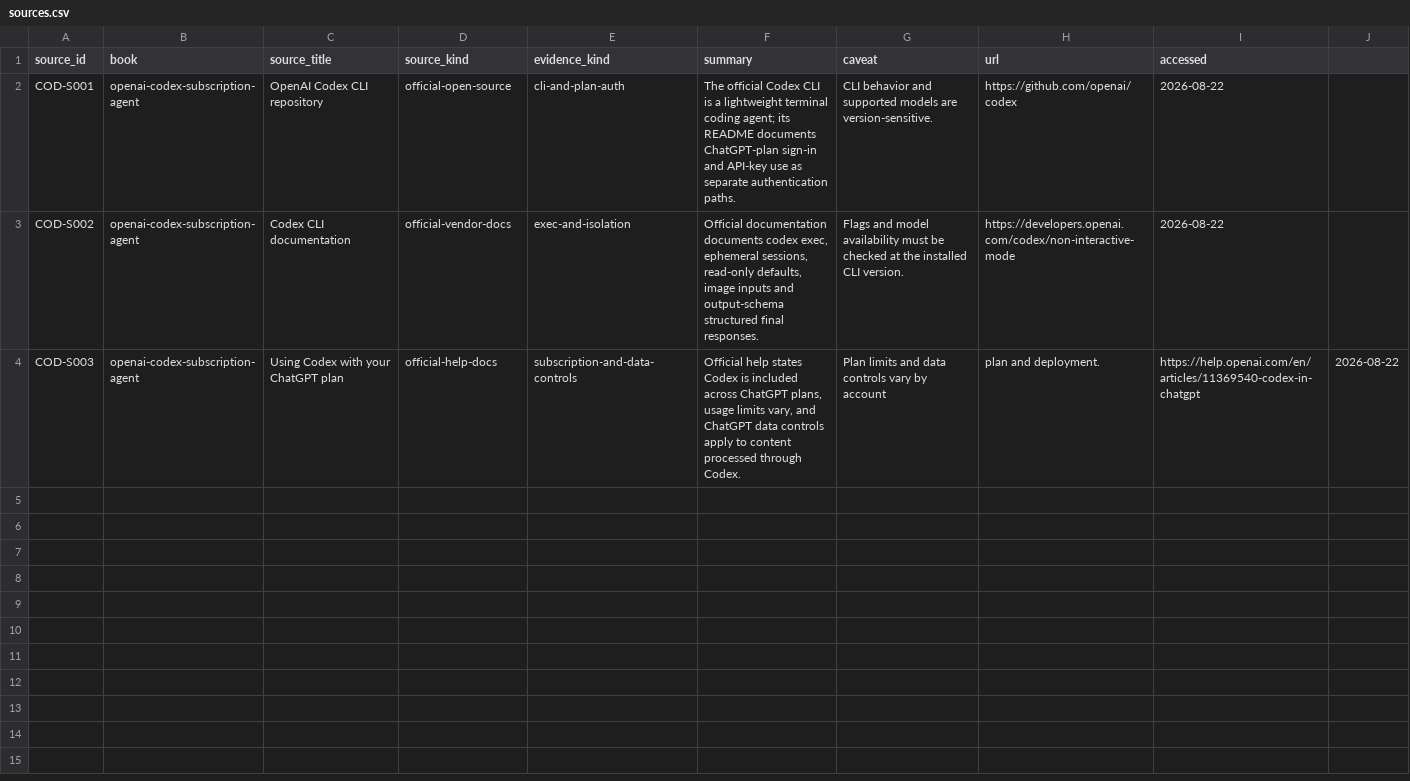
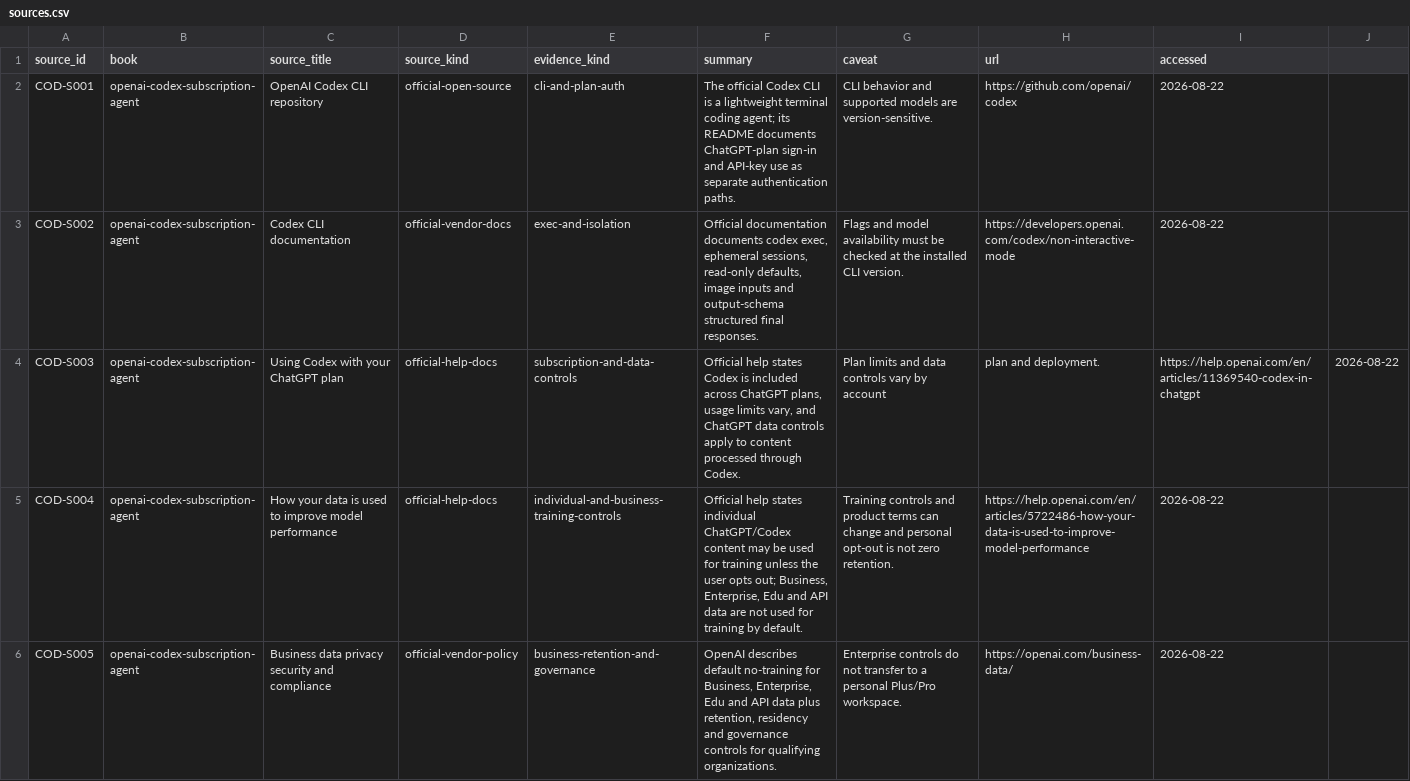
Before and after one commit to sxntaxis/canario, a CSV file: notebook/research/workbench/processors/source-books/openai-codex-subscription-agent/sources.csv, drawn as a sheet.

Commit message:
research(workbench): close civic processor bench
- close the Civic Processor Bench research gate

- record corrected D2 and Codex evidence

- establish the reference D0/D1 -> D2 -> Codex -> human-review path

- keep Docling/local-heavy/provider-API paths optional

- record natural civic/spreadsheet/privacy evidence

- mark WORKBENCH-001 generic boundary freeze-ready

```diff
--- a/notebook/research/workbench/processors/source-books/openai-codex-subscription-agent/sources.csv
+++ b/notebook/research/workbench/processors/source-books/openai-codex-subscription-agent/sources.csv
@@ -4 +4,3 @@ COD-S002,openai-codex-subscription-agent,Codex CLI documentation,official-vendor
 COD-S003,openai-codex-subscription-agent,Using Codex with your ChatGPT plan,official-help-docs,subscription-and-data-controls,"Official help states Codex is included across ChatGPT plans, usage limits vary, and ChatGPT data controls apply to content processed through Codex.",Plan limits and data controls vary by account, plan and deployment.,https://help.openai.com/en/articles/11369540-codex-in-chatgpt,2026-08-22
+COD-S004,openai-codex-subscription-agent,How your data is used to improve model performance,official-help-docs,individual-and-business-training-controls,"Official help states individual ChatGPT/Codex content may be used for training unless the user opts out; Business, Enterprise, Edu and API data are not used for training by default.",Training controls and product terms can change and personal opt-out is not zero retention.,https://help.openai.com/en/articles/5722486-how-your-data-is-used-to-improve-model-performance,2026-08-22
+COD-S005,openai-codex-subscription-agent,Business data privacy security and compliance,official-vendor-policy,business-retention-and-governance,"OpenAI describes default no-training for Business, Enterprise, Edu and API data plus retention, residency and governance controls for qualifying organizations.",Enterprise controls do not transfer to a personal Plus/Pro workspace.,https://openai.com/business-data/,2026-08-22
```
Also changed, not shown: notebook/research/workbench/processors/source-books/openai-codex-subscription-agent/claims.csv, 27 other files.
